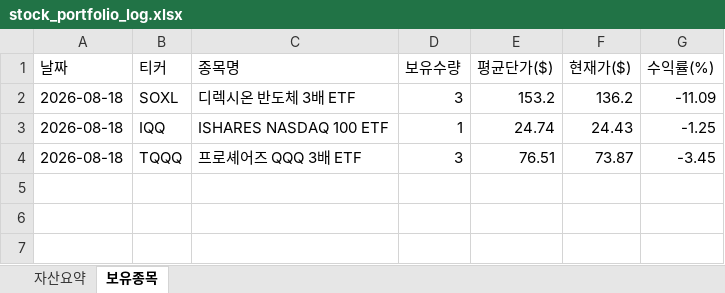
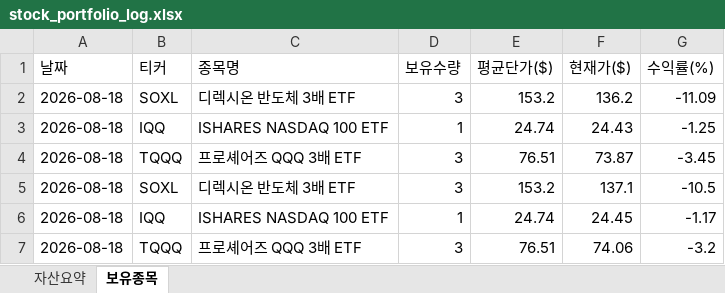
Before and after one commit to omhdydy-source/stock, an Excel workbook: stock_portfolio_log.xlsx, sheet 보유종목, drawn as a sheet; values as stored, in another font and other column widths than the file's, no borders; the diff names each change by its address in the sheet, - before the commit and + after, or states it on an @@ line.

```diff
--- a/stock_portfolio_log.xlsx (sheet 보유종목)
+++ b/stock_portfolio_log.xlsx (sheet 보유종목)
+row 5: 2026-08-18 | SOXL | 디렉시온 반도체 3배 ETF | 3 | 153.2 | 137.1 | -10.5
+row 6: 2026-08-18 | IQQ | ISHARES NASDAQ 100 ETF | 1 | 24.74 | 24.45 | -1.17
+row 7: 2026-08-18 | TQQQ | 프로셰어즈 QQQ 3배 ETF | 3 | 76.51 | 74.06 | -3.2
```
Also changed, not shown: sheet 자산요약, charts or pictures, 3 other files.
